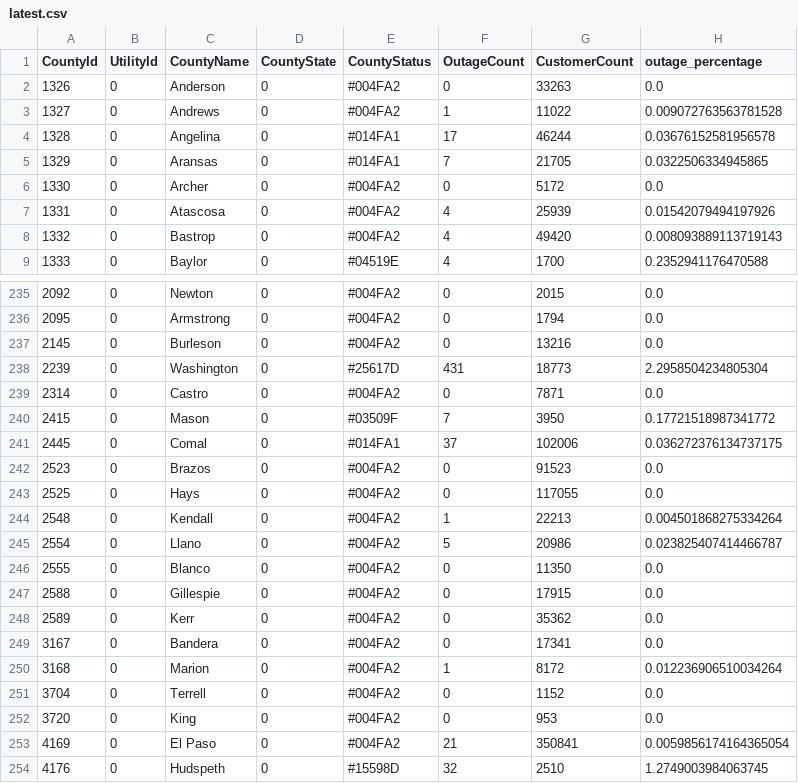
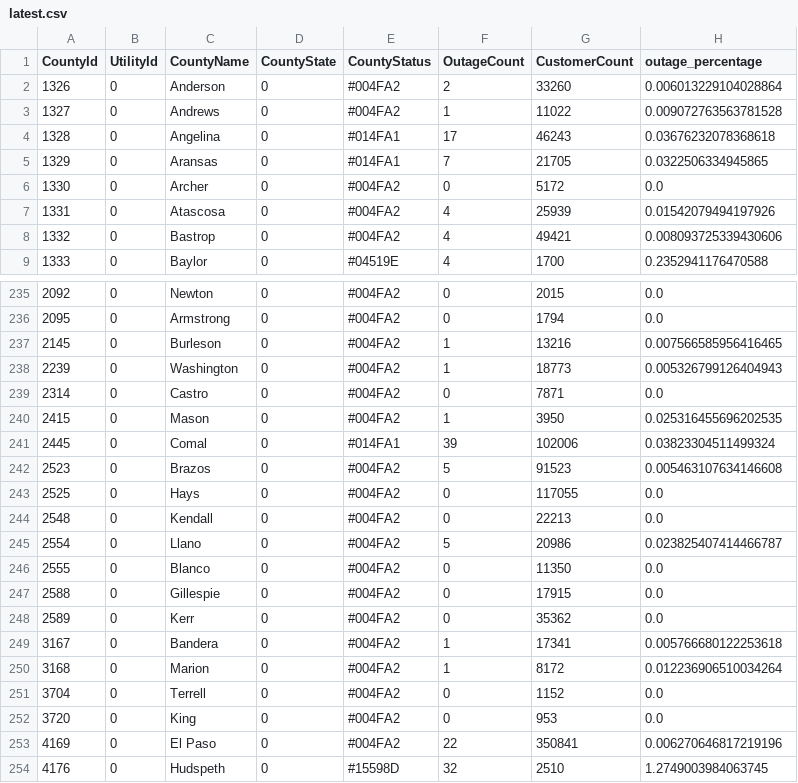
Before and after one commit to DallasMorningNews/20250304_severe-weather, a CSV file: data/latest.csv, drawn as a sheet; only a part is shown, gaps mark what is left out; the diff covers the shown part only.

```diff
--- a/data/latest.csv
+++ b/data/latest.csv
@@ -1,5 +1,5 @@
 CountyId,UtilityId,CountyName,CountyState,CountyStatus,OutageCount,CustomerCount,outage_percentage
-1326,0,Anderson,0,#004FA2,0,33263,0.0
+1326,0,Anderson,0,#004FA2,2,33260,0.006013229104028864
 1327,0,Andrews,0,#004FA2,1,11022,0.009072763563781528
-1328,0,Angelina,0,#014FA1,17,46244,0.03676152581956578
+1328,0,Angelina,0,#014FA1,17,46243,0.03676232078368618
 1329,0,Aransas,0,#014FA1,7,21705,0.0322506334945865
@@ -7,3 +7,3 @@ CountyId,UtilityId,CountyName,CountyState,CountyStatus,OutageCount,CustomerCount
 1331,0,Atascosa,0,#004FA2,4,25939,0.01542079494197926
-1332,0,Bastrop,0,#004FA2,4,49420,0.008093889113719143
+1332,0,Bastrop,0,#004FA2,4,49421,0.008093725339430606
 1333,0,Baylor,0,#04519E,4,1700,0.2352941176470588
@@ -236,10 +236,10 @@ CountyId,UtilityId,CountyName,CountyState,CountyStatus,OutageCount,CustomerCount
 2095,0,Armstrong,0,#004FA2,0,1794,0.0
-2145,0,Burleson,0,#004FA2,0,13216,0.0
-2239,0,Washington,0,#25617D,431,18773,2.2958504234805304
+2145,0,Burleson,0,#004FA2,1,13216,0.007566585956416465
+2239,0,Washington,0,#004FA2,1,18773,0.005326799126404943
 2314,0,Castro,0,#004FA2,0,7871,0.0
-2415,0,Mason,0,#03509F,7,3950,0.17721518987341772
-2445,0,Comal,0,#014FA1,37,102006,0.036272376134737175
-2523,0,Brazos,0,#004FA2,0,91523,0.0
+2415,0,Mason,0,#004FA2,1,3950,0.025316455696202535
+2445,0,Comal,0,#014FA1,39,102006,0.03823304511499324
+2523,0,Brazos,0,#004FA2,5,91523,0.005463107634146608
 2525,0,Hays,0,#004FA2,0,117055,0.0
-2548,0,Kendall,0,#004FA2,1,22213,0.004501868275334264
+2548,0,Kendall,0,#004FA2,0,22213,0.0
 2554,0,Llano,0,#004FA2,5,20986,0.023825407414466787
@@ -248,3 +248,3 @@ CountyId,UtilityId,CountyName,CountyState,CountyStatus,OutageCount,CustomerCount
 2589,0,Kerr,0,#004FA2,0,35362,0.0
-3167,0,Bandera,0,#004FA2,0,17341,0.0
+3167,0,Bandera,0,#004FA2,1,17341,0.005766680122253618
 3168,0,Marion,0,#004FA2,1,8172,0.012236906510034264
@@ -252,3 +252,3 @@ CountyId,UtilityId,CountyName,CountyState,CountyStatus,OutageCount,CustomerCount
 3720,0,King,0,#004FA2,0,953,0.0
-4169,0,El Paso,0,#004FA2,21,350841,0.0059856174164365054
+4169,0,El Paso,0,#004FA2,22,350841,0.006270646817219196
 4176,0,Hudspeth,0,#15598D,32,2510,1.2749003984063745
```
Also changed, not shown: 123 edited cells elsewhere in this file.
